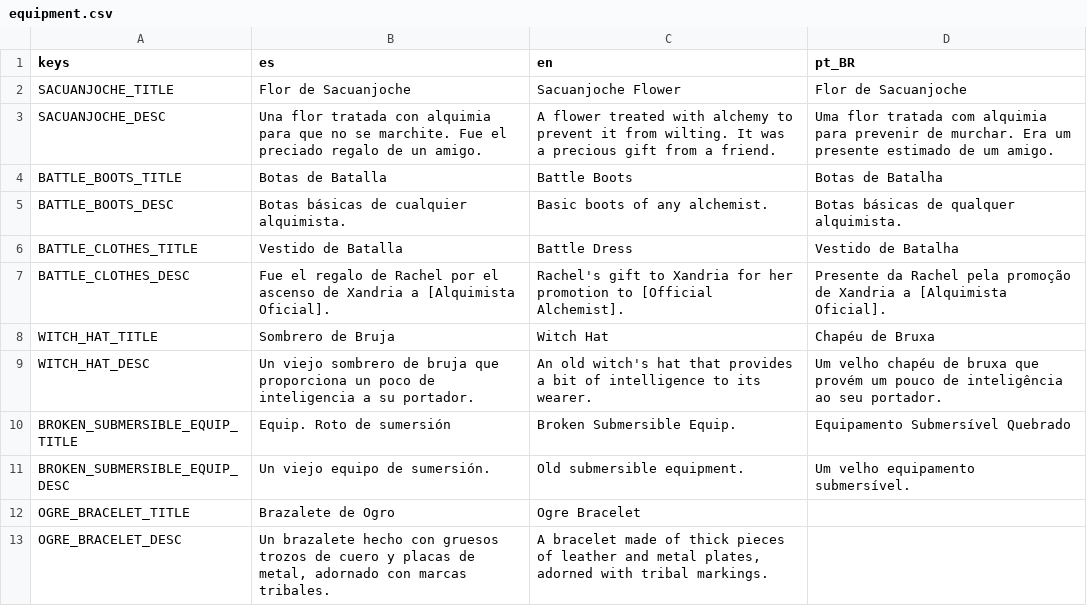
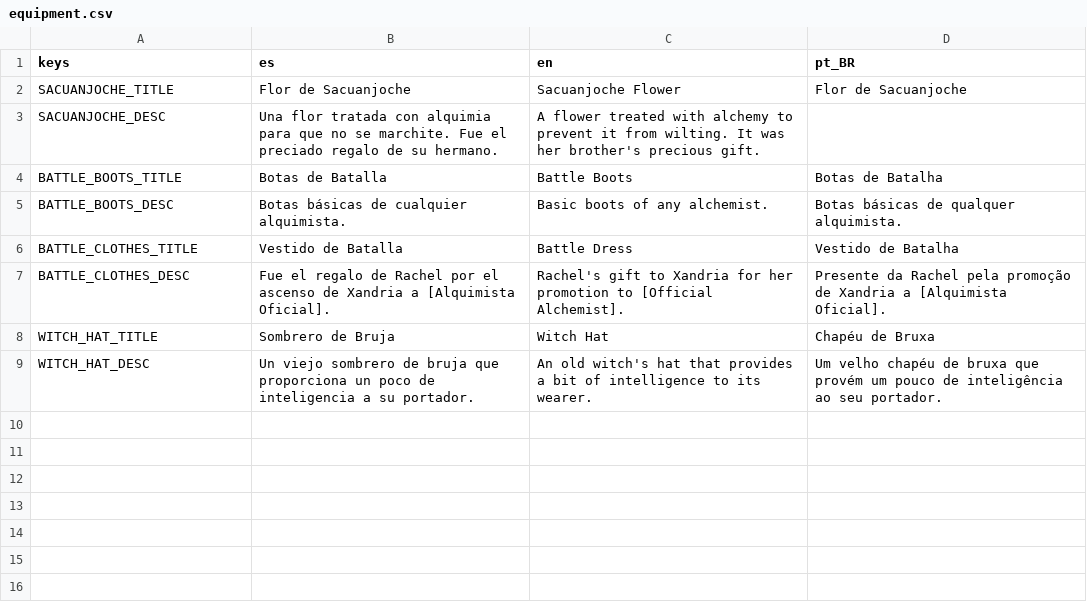
Before and after one commit to dannygaray60/toziuha-night-oota-revamped-translation, a CSV file: localization/equipment.csv, drawn as a sheet.

```diff
--- a/localization/equipment.csv
+++ b/localization/equipment.csv
@@ -2,3 +2,3 @@ keys,es,en,pt_BR
 SACUANJOCHE_TITLE,Flor de Sacuanjoche,Sacuanjoche Flower,Flor de Sacuanjoche
-SACUANJOCHE_DESC,Una flor tratada con alquimia para que no se marchite. Fue el preciado regalo de un amigo.,A flower treated with alchemy to prevent it from wilting. It was a precious gift from a friend.,Uma flor tratada com alquimia para prevenir de murchar. Era um presente estimado de um amigo.
+SACUANJOCHE_DESC,Una flor tratada con alquimia para que no se marchite. Fue el preciado regalo de su hermano.,A flower treated with alchemy to prevent it from wilting. It was her brother's precious gift.,
 BATTLE_BOOTS_TITLE,Botas de Batalla,Battle Boots,Botas de Batalha
@@ -9,5 +9 @@ WITCH_HAT_TITLE,Sombrero de Bruja,Witch Hat,Chapéu de Bruxa
 WITCH_HAT_DESC,Un viejo sombrero de bruja que proporciona un poco de inteligencia a su portador.,An old witch's hat that provides a bit of intelligence to its wearer.,Um velho chapéu de bruxa que provém um pouco de inteligência ao seu portador.
-BROKEN_SUBMERSIBLE_EQUIP_TITLE,Equip. Roto de sumersión,Broken Submersible Equip.,Equipamento Submersível Quebrado
-BROKEN_SUBMERSIBLE_EQUIP_DESC,Un viejo equipo de sumersión.,Old submersible equipment.,Um velho equipamento submersível.
-OGRE_BRACELET_TITLE,Brazalete de Ogro,Ogre Bracelet,
-OGRE_BRACELET_DESC,"Un brazalete hecho con gruesos trozos de cuero y placas de metal, adornado con marcas tribales.","A bracelet made of thick pieces of leather and metal plates, adorned with tribal markings.",
```
Also changed, not shown: localization/elemental_circuits.csv, localization/inventory.csv, 3 other files.
